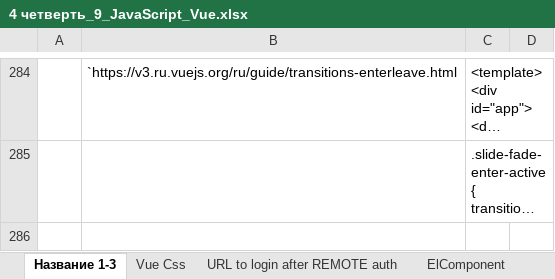
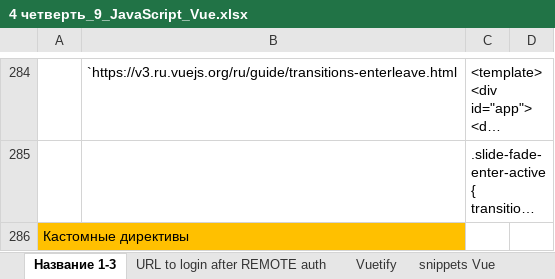
Before and after one commit to AlexServGE/GB_Developer_Workbook, an Excel workbook: 4 четверть_9_JavaScript_Vue.xlsx, sheet Название 1-3, drawn as a sheet; only a part is shown, gaps mark what is left out; long unchanged cells end in …; values as stored, in another font and other column widths than the file's, no borders; charts and pictures not drawn; the diff covers the shown part only; the diff names each change by its address in the sheet, - before the commit and + after, or states it on an @@ line.

```diff
--- a/4 четверть_9_JavaScript_Vue.xlsx (sheet Название 1-3)
+++ b/4 четверть_9_JavaScript_Vue.xlsx (sheet Название 1-3)
-sheet tab: Vue Css
-sheet tab: ElComponent
+row 286: Кастомные директивы
```
Also changed, not shown: 1 added row elsewhere in this sheet, other sheet tabs, 4 четверть_17_JavaScript_Electron.xlsx, 4 четверть_9_JavaScript_Vue 3.xlsx, 1 other file.
